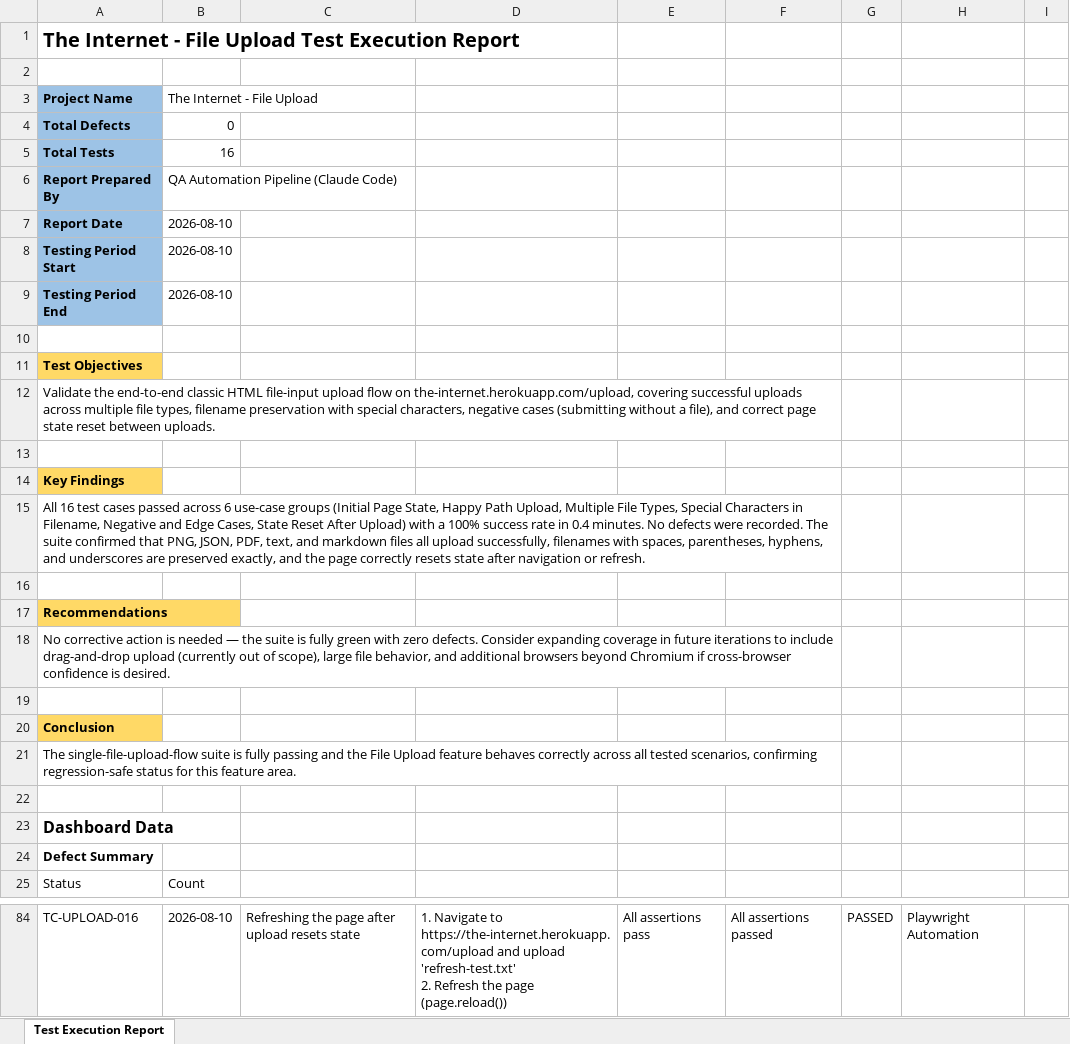
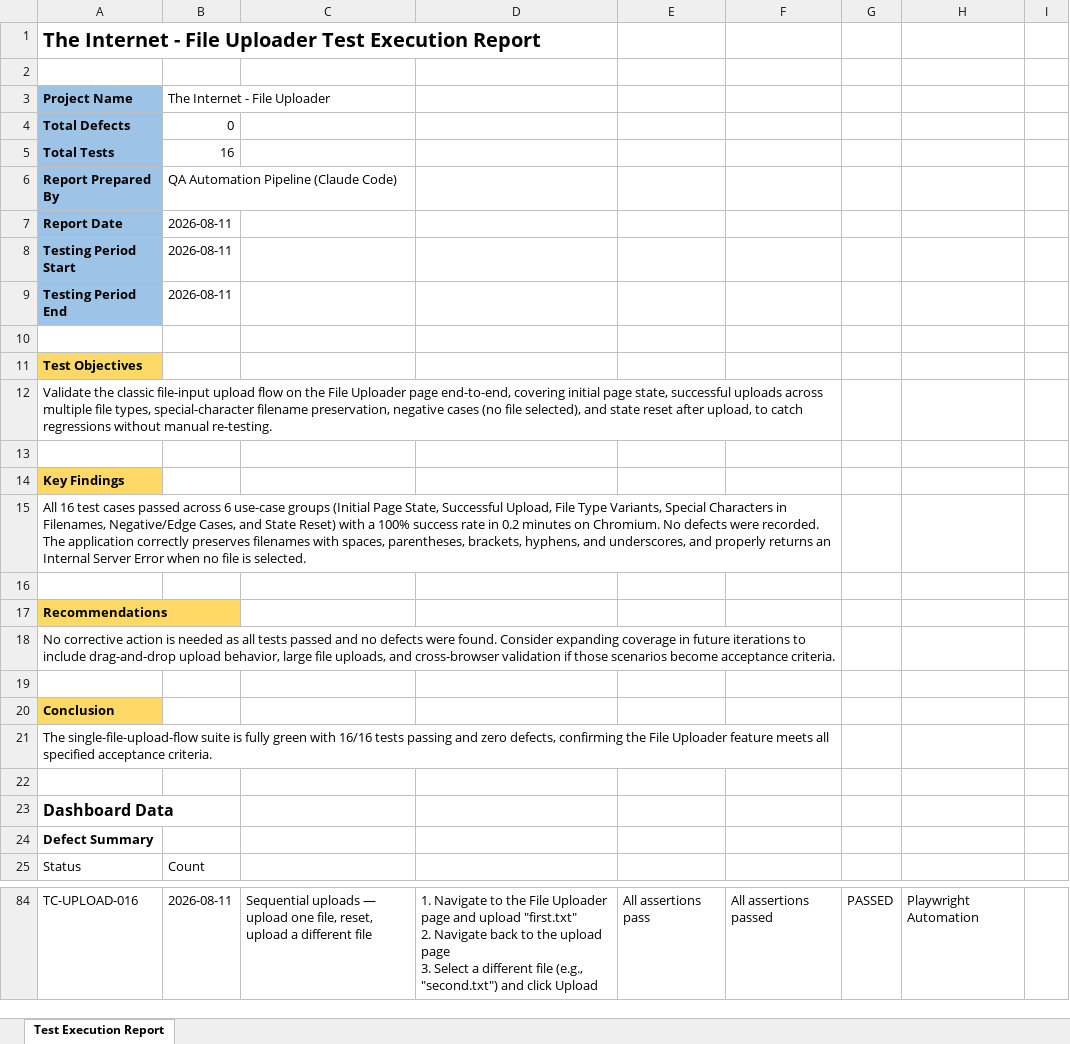
Before and after one commit to pinisriram-source/OpencartAutomation, an Excel workbook: reports/single-file-upload-flow-test-execution-report.xlsx, sheet Test Execution Report, drawn as a sheet; only a part is shown, gaps mark what is left out; values as stored, in another font and other column widths than the file's, no borders; charts and pictures not drawn; ↵ is a line break in a cell; the diff covers the shown part only; the diff names each change by its address in the sheet, - before the commit and + after, or states it on an @@ line.

```diff
--- a/reports/single-file-upload-flow-test-execution-report.xlsx (sheet Test Execution Report)
+++ b/reports/single-file-upload-flow-test-execution-report.xlsx (sheet Test Execution Report)
-A1 (Project Name): …- File Upload Test Execution…
+A1 (Project Name): …- File Uploader Test Execution…
-B3: The Internet - File Upload
+B3: The Internet - File Uploader
-B7:B9 (The Internet - File Uploader): 2026-08-10
+B7:B9 (The Internet - File Uploader): 2026-08-11
-A12 (Project Name): Validate the end-to-end classic HTML file-input upload flow on the-internet.herokuapp.com/upload, covering successful uploads across multiple file types, filename preservation with special characters, negative cases (submitting without a file), and correct page state reset between uploads.
+A12 (Project Name): Validate the classic file-input upload flow on the File Uploader page end-to-end, covering initial page state, successful uploads across multiple file types, special-character filename preservation, negative cases (no file selected), and state reset after upload, to catch regressions without manual re-testing.
-A15 (Project Name): …Page State, Happy Path Upload, Multiple File Types, Special Characters in Filename, Negative and Edge Cases, State Reset After Upload) with a 100% success rate in 0.4 minutes. No defects were recorded. The suite confirmed that PNG, JSON, PDF, text, and markdown files all upload successfully, filenames with spaces, parentheses, hyphens, and underscores are preserved exactly, and the page correctly resets state after navigation or refresh.
+A15 (Project Name): …Page State, Successful Upload, File Type Variants, Special Characters in Filenames, Negative/Edge Cases, and State Reset) with a 100% success rate in 0.2 minutes on Chromium. No defects were recorded. The application correctly preserves filenames with spaces, parentheses, brackets, hyphens, and underscores, and properly returns an Internal Server Error when no file is selected.
-A18 (Project Name): …is needed — the suite is fully green with zero defects. Consider expanding coverage in future iterations to include drag-and-drop upload (currently out of scope), large file behavior, and additional browsers beyond Chromium if cross-browser confidence is desired.
+A18 (Project Name): …is needed as all tests passed and no defects were found. Consider expanding coverage in future iterations to include drag-and-drop upload behavior, large file uploads, and cross-browser validation if those scenarios become acceptance criteria.
-A21 (Project Name): …is fully passing and the File Upload feature behaves correctly across all tested scenarios, confirming regression-safe status for this feature area.
+A21 (Project Name): …is fully green with 16/16 tests passing and zero defects, confirming the File Uploader feature meets all specified acceptance criteria.
-B84 (The Internet - File Uploader): 2026-08-10
+B84 (The Internet - File Uploader): 2026-08-11
-C84: Refreshing the page after upload resets state
+C84: Sequential uploads — upload one file, reset, upload a different file
-D84: …Navigate to https://the-internet.herokuapp.com/upload and upload 'refresh-test.txt' ↵ 2. Refresh the page (page.reload())
+D84: …Navigate to the File Uploader page and upload "first.txt" ↵ 2. Navigate back to the upload page ↵ 3. Select a different file (e.g., "second.txt") and click Upload
```
Also changed, not shown: 45 edited cells elsewhere in this sheet, 47 other files.
